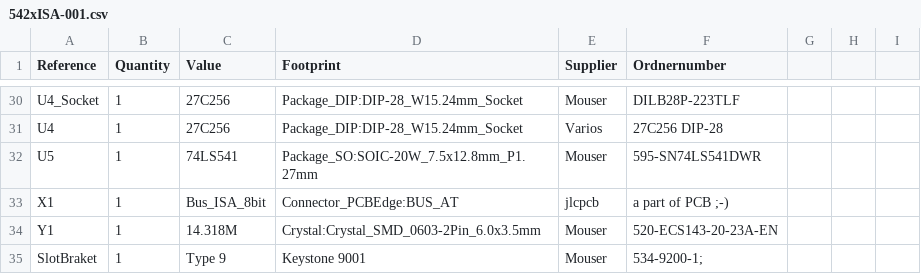
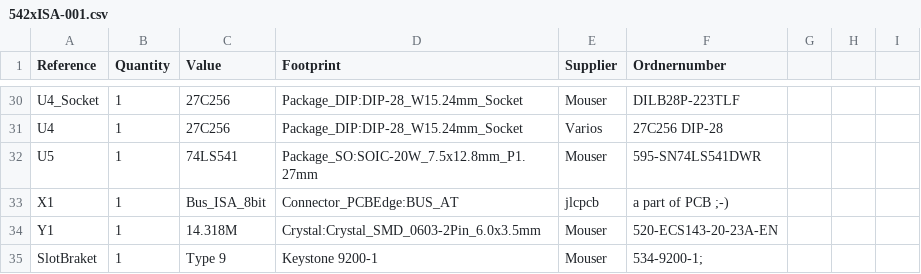
Before and after one commit to matt1187/542x_ISA, a CSV file: Gerber/542xISA-001.csv, drawn as a sheet; only a part is shown, gaps mark what is left out.

Commit message:
Update 542xISA-001.csv

```diff
--- a/Gerber/542xISA-001.csv
+++ b/Gerber/542xISA-001.csv
@@ -35,2 +35,2 @@ X1 ,1,"Bus_ISA_8bit","Connector_PCBEdge:BUS_AT","jlcpcb","a part of PCB ;-)"
 Y1 ,1,"14.318M","Crystal:Crystal_SMD_0603-2Pin_6.0x3.5mm","Mouser","520-ECS143-20-23A-EN"
-SlotBraket,1,"Type 9","Keystone 9001","Mouser","534-9200-1";
+SlotBraket,1,"Type 9","Keystone 9200-1","Mouser","534-9200-1";
```
